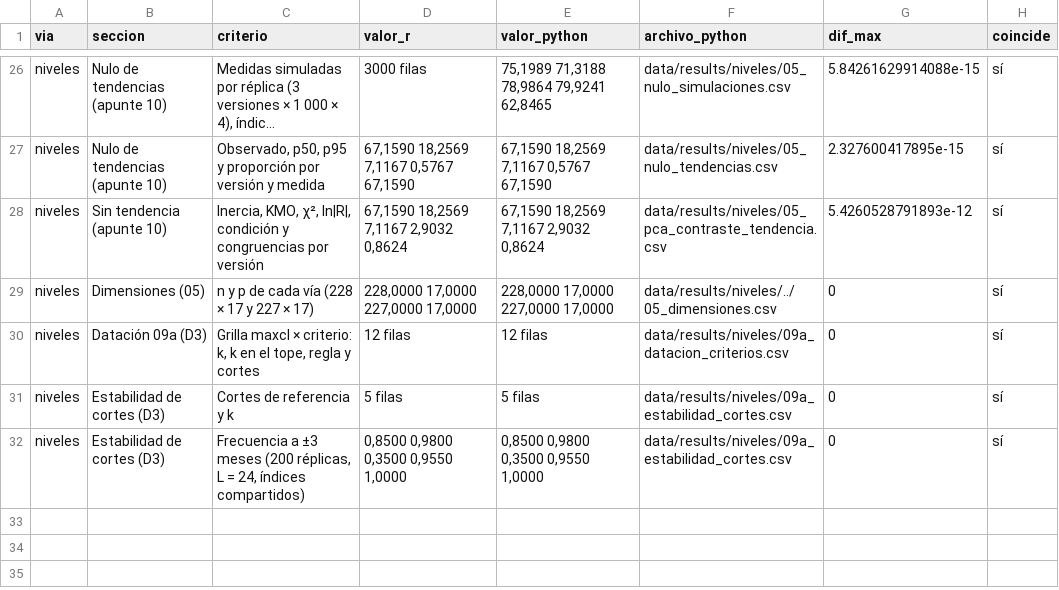
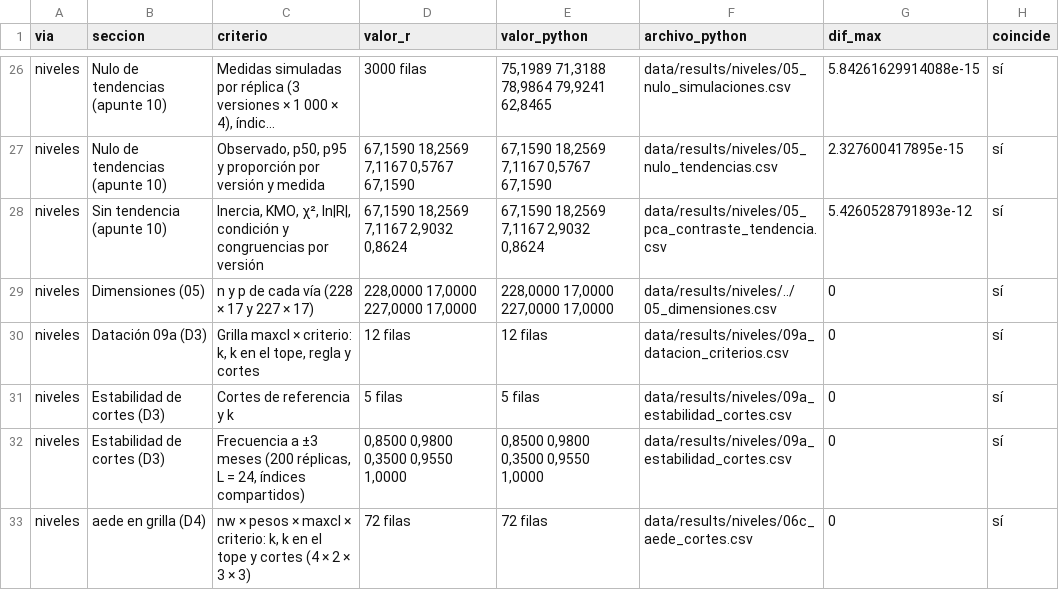
Before and after one commit to RobertoSam/Tesis-modelamiento-matematico, a CSV file: data/results/niveles/R_paridad_python.csv, drawn as a sheet; only a part is shown, gaps mark what is left out; long unchanged cells end in …; the diff names each change by its address in the sheet, - before the commit and + after, or states it on an @@ line.

```diff
--- a/data/results/niveles/R_paridad_python.csv
+++ b/data/results/niveles/R_paridad_python.csv
+row 33: niveles | aede en grilla (D4) | nw × pesos × maxcl × criterio: k, k en el tope y cortes (4 × 2 × 3 × 3) | 72 filas | 72 filas | data/results/niveles/06c_aede_cortes.csv | 0 | sí
```
Also changed, not shown: data/results/R_paridad_python.csv, 8 other files.
